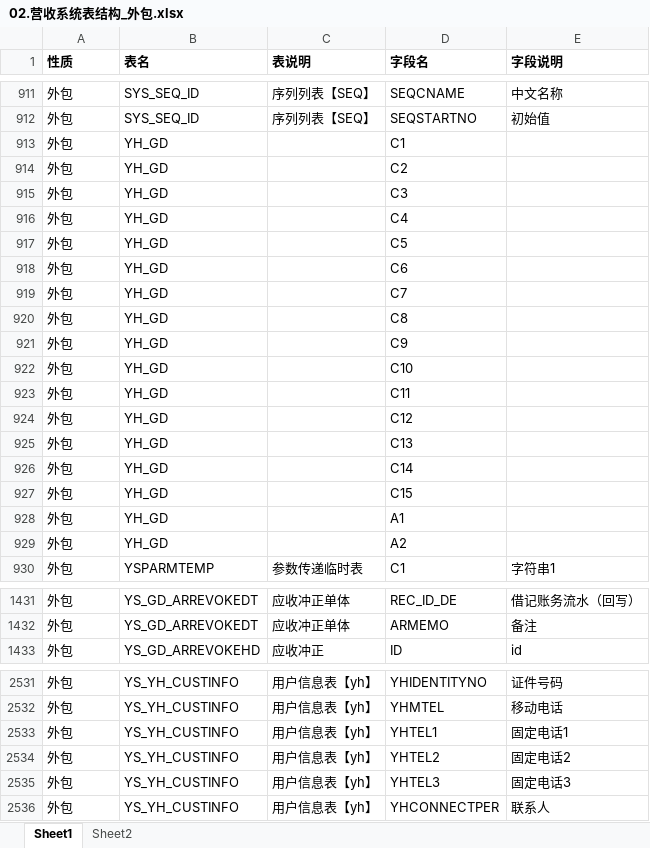
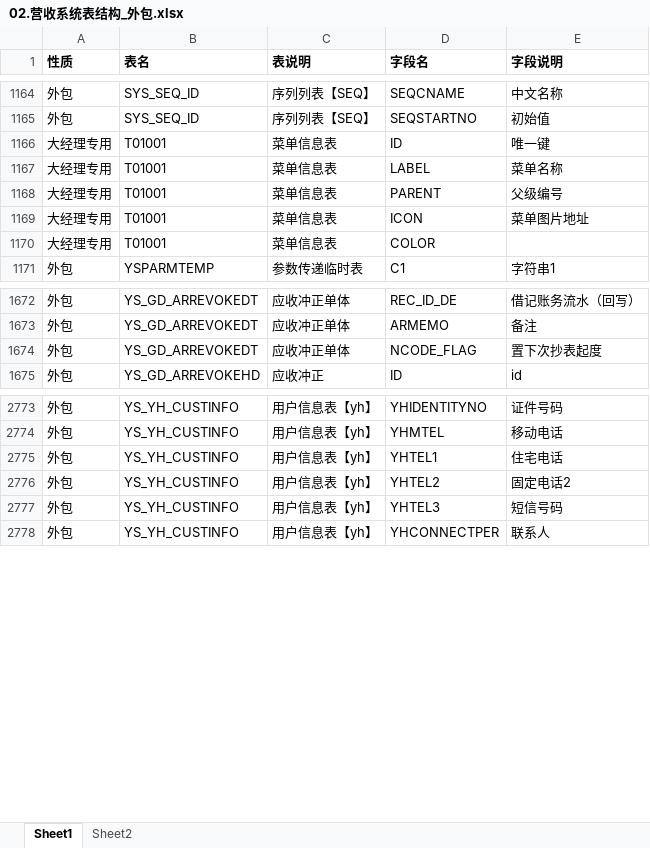
Before and after one commit to liuwentao001/20201001HRBZLS, an Excel workbook: 02.营收系统表结构_外包.xlsx, sheet Sheet1, drawn as a sheet; only a part is shown, gaps mark what is left out; values as stored, in another font and other column widths than the file's, no borders; removed rows and columns are numbered as before the commit, all else as after; the diff covers the shown part only; the diff names each change by its address in the sheet, - before the commit and + after, or states it on an @@ line.

```diff
--- a/02.营收系统表结构_外包.xlsx (sheet Sheet1)
+++ b/02.营收系统表结构_外包.xlsx (sheet Sheet1)
-row 913: 外包 | YH_GD |  | C1
-row 914: 外包 | YH_GD |  | C2
-row 915: 外包 | YH_GD |  | C3
-row 916: 外包 | YH_GD |  | C4
-row 917: 外包 | YH_GD |  | C5
-row 918: 外包 | YH_GD |  | C6
-row 919: 外包 | YH_GD |  | C7
-row 920: 外包 | YH_GD |  | C8
-row 921: 外包 | YH_GD |  | C9
-row 922: 外包 | YH_GD |  | C10
-row 923: 外包 | YH_GD |  | C11
-row 924: 外包 | YH_GD |  | C12
-row 925: 外包 | YH_GD |  | C13
-row 926: 外包 | YH_GD |  | C14
-row 927: 外包 | YH_GD |  | C15
-row 928: 外包 | YH_GD |  | A1
-row 929: 外包 | YH_GD |  | A2
+row 1166: 大经理专用 | T01001 | 菜单信息表 | ID | 唯一键
+row 1167: 大经理专用 | T01001 | 菜单信息表 | LABEL | 菜单名称
+row 1168: 大经理专用 | T01001 | 菜单信息表 | PARENT | 父级编号
+row 1169: 大经理专用 | T01001 | 菜单信息表 | ICON | 菜单图片地址
+row 1170: 大经理专用 | T01001 | 菜单信息表 | COLOR
+row 1674: 外包 | YS_GD_ARREVOKEDT | 应收冲正单体 | NCODE_FLAG | 置下次抄表起度
-E2775 (字段说明): 固定电话1
+E2775 (字段说明): 住宅电话
-E2777 (字段说明): 固定电话3
+E2777 (字段说明): 短信号码
```
Also changed, not shown: 253 added rows and 7 edited cells elsewhere in this sheet, 12 other files.
